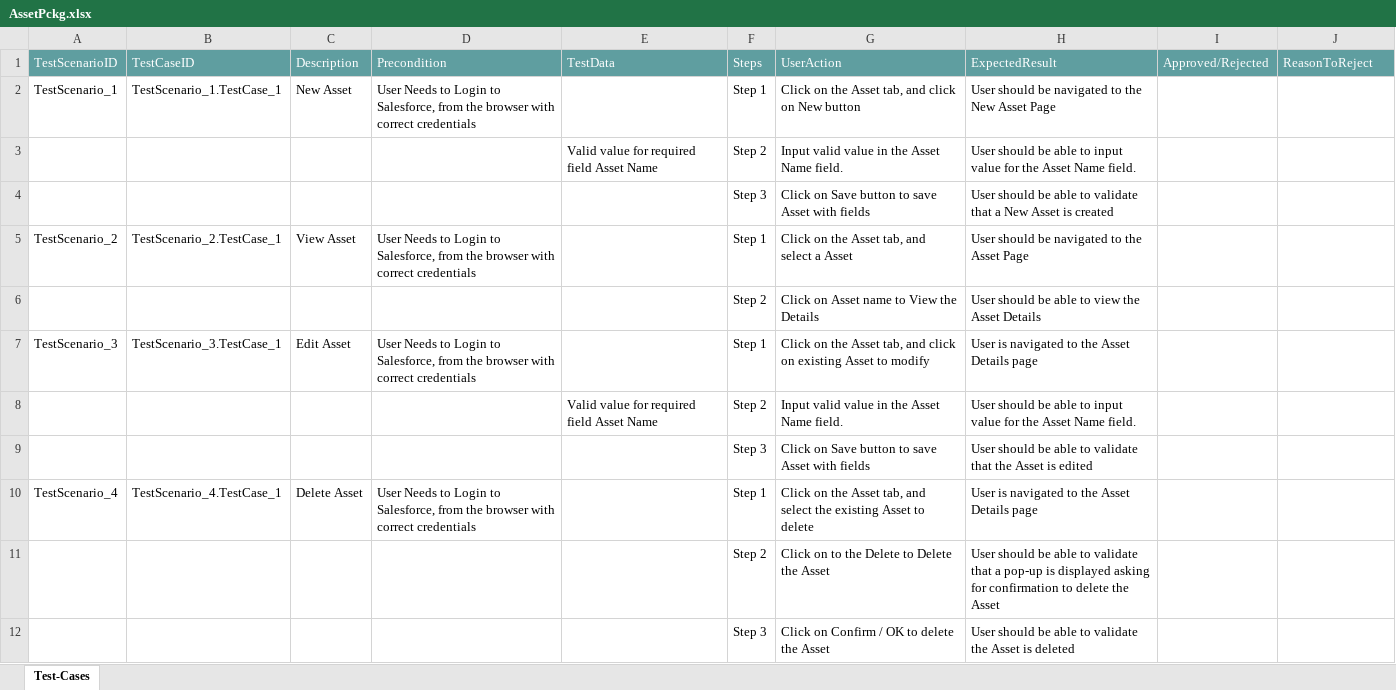
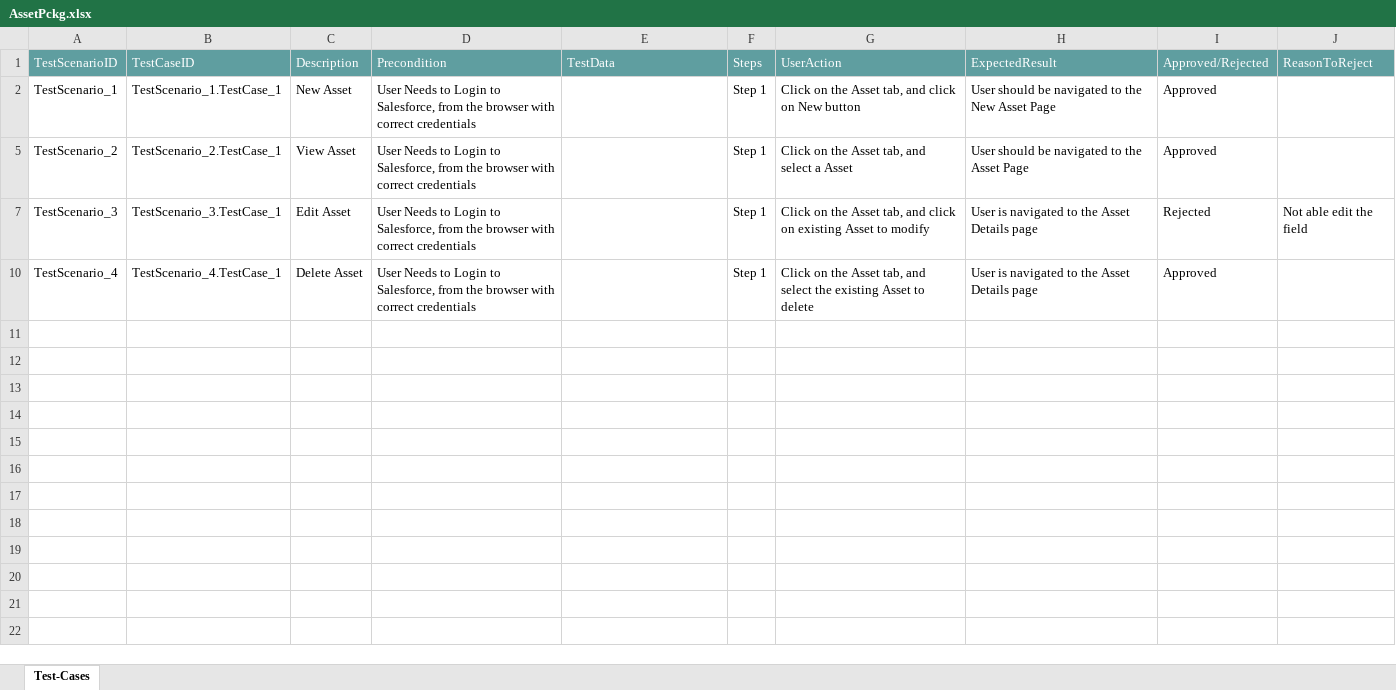
Before and after one commit to ShaikMohamedIrfan/Mrohini, an Excel workbook: AssetPckg.xlsx, sheet Test-Cases, drawn as a sheet; values as stored, in another font and other column widths than the file's, no borders; table styles not drawn; the diff names each change by its address in the sheet, - before the commit and + after, or states it on an @@ line.

Commit message:
Add files via upload

```diff
--- a/AssetPckg.xlsx (sheet Test-Cases)
+++ b/AssetPckg.xlsx (sheet Test-Cases)
-I2: (empty)
+I2: Approved
@@ row 3 hidden:  |  |  |  | Valid value for required field Asset Name | Step 2 | Input valid value in the Asset Name field. | User should be able to input value for the Asset Name field. @@
@@ row 4 hidden:  |  |  |  |  | Step 3 | Click on Save button to save Asset with fields | User should be able to validate that a New Asset is created @@
-I5: (empty)
+I5: Approved
@@ row 6 hidden:  |  |  |  |  | Step 2 | Click on Asset name to View the Details | User should be able to view the Asset Details @@
-I7: (empty)
+I7: Rejected
-J7: (empty)
+J7: Not able edit the field
@@ row 8 hidden:  |  |  |  | Valid value for required field Asset Name | Step 2 | Input valid value in the Asset Name field. | User should be able to input value for the Asset Name field. @@
@@ row 9 hidden:  |  |  |  |  | Step 3 | Click on Save button to save Asset with fields | User should be able to validate that the Asset is edited @@
-I10: (empty)
+I10: Approved
@@ row 11 hidden:  |  |  |  |  | Step 2 | Click on to the Delete to Delete the Asset | User should be able to validate that a pop-up is displayed asking for confirmation to delete the Asset @@
@@ row 12 hidden:  |  |  |  |  | Step 3 | Click on Confirm / OK to delete the Asset | User should be able to validate the Asset is deleted @@
```
